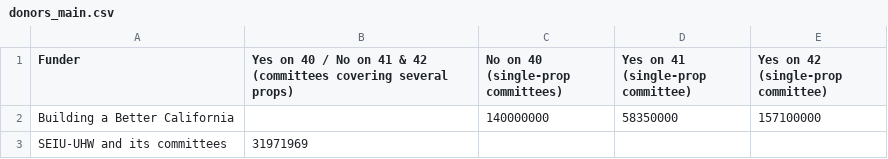
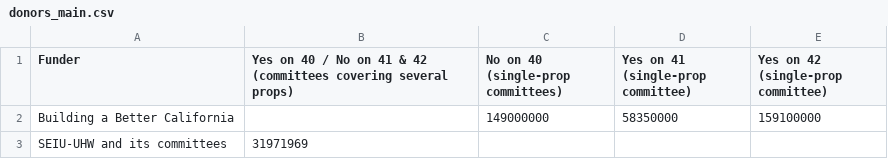
Before and after one commit to lukeharold/prop40-campaign-finance, a CSV file: output/donors_main.csv, drawn as a sheet.

```diff
--- a/output/donors_main.csv
+++ b/output/donors_main.csv
@@ -1,3 +1,3 @@
 Funder,Yes on 40 / No on 41 & 42 (committees covering several props),No on 40 (single-prop committees),Yes on 41 (single-prop committee),Yes on 42 (single-prop committee)
-Building a Better California,,140000000,58350000,157100000
+Building a Better California,,149000000,58350000,159100000
 SEIU-UHW and its committees,31971969,,,
```
Also changed, not shown: output/donors_by_recipient.csv, output/map_county.csv, 11 other files.
